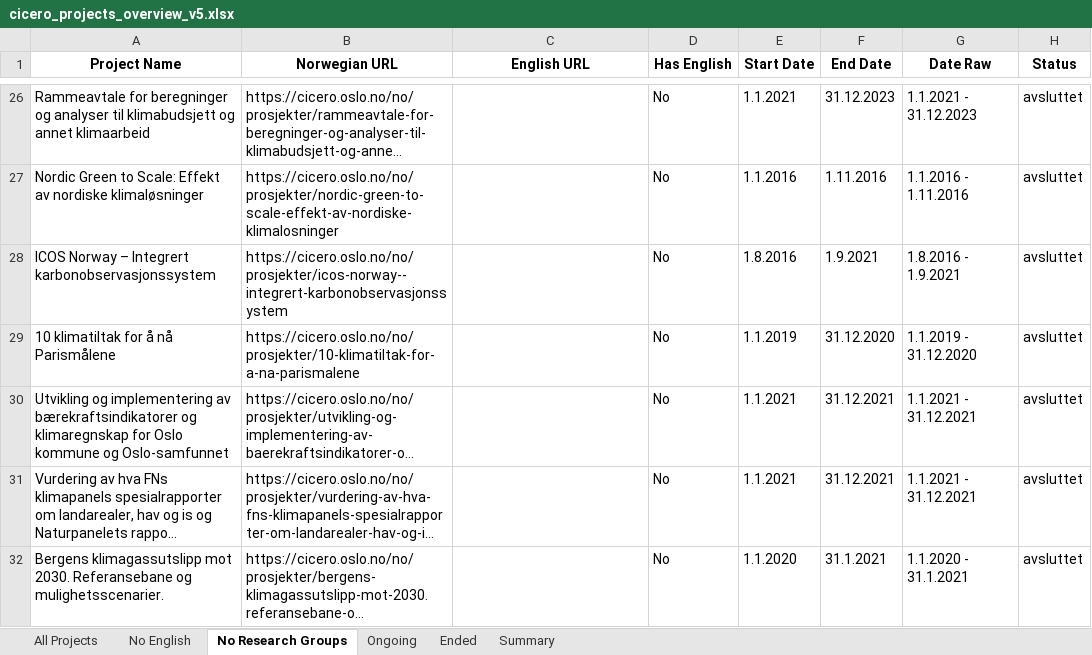
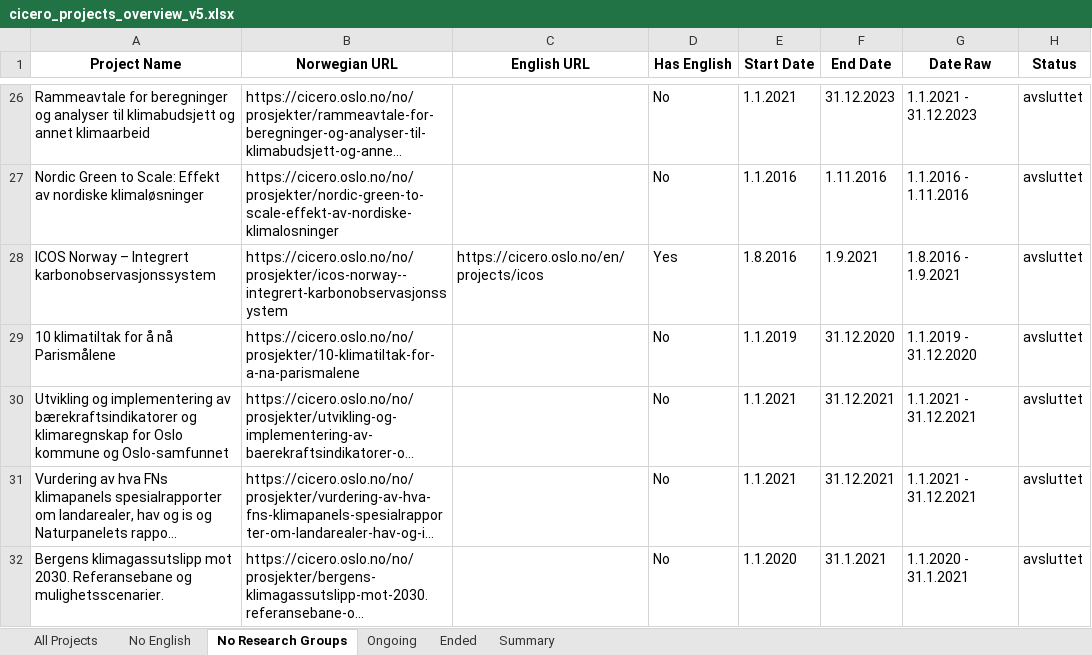
Before and after one commit to salixogburot/eilifeilifeilif, an Excel workbook: data/cicero_projects_overview_v5.xlsx, sheet No Research Groups, drawn as a sheet; only a part is shown, gaps mark what is left out; long unchanged cells end in …; values as stored, in another font and other column widths than the file's, no borders; the diff names each change by its address in the sheet, - before the commit and + after, or states it on an @@ line.

```diff
--- a/data/cicero_projects_overview_v5.xlsx (sheet No Research Groups)
+++ b/data/cicero_projects_overview_v5.xlsx (sheet No Research Groups)
-C28 (English URL): (empty)
+C28 (English URL): https://cicero.oslo.no/en/projects/icos
-D28 (Has English): No
+D28 (Has English): Yes
```
Also changed, not shown: sheet No English, sheet All Projects, sheet Ended, sheet Ongoing, sheet Summary, 1 other file.
